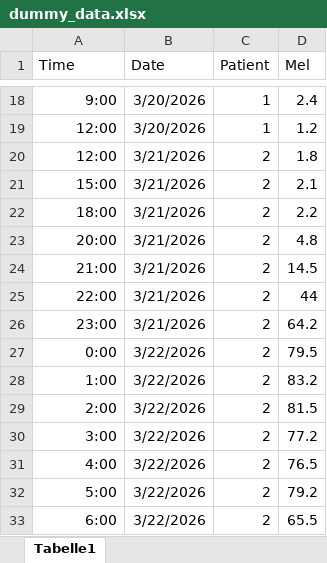
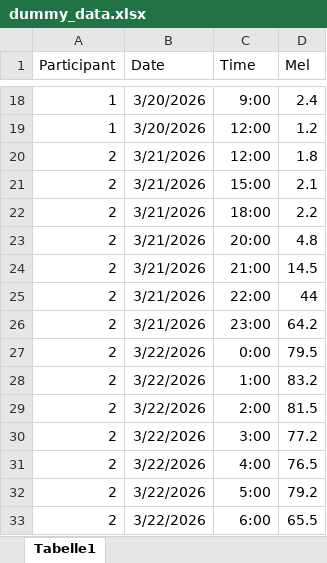
Before and after one commit to vitaliy-ch25/melafit, an Excel workbook: data/dummy_data.xlsx, sheet Tabelle1, drawn as a sheet; only a part is shown, gaps mark what is left out; values as stored, in another font and other column widths than the file's, no borders; the diff covers the shown part only; the diff names each change by its address in the sheet, - before the commit and + after, or states it on an @@ line.

```diff
--- a/data/dummy_data.xlsx (sheet Tabelle1)
+++ b/data/dummy_data.xlsx (sheet Tabelle1)
-A1: Time
+A1: Participant
-C1: Patient
+C1: Time
-A18 (Participant): 9:00
+A18 (Participant): 1
-C18 (Time): 1
+C18 (Time): 9:00
-A19 (Participant): 12:00
+A19 (Participant): 1
-C19 (Time): 1
+C19 (Time): 12:00
-A20 (Participant): 12:00
+A20 (Participant): 2
-C20 (Time): 2
+C20 (Time): 12:00
-A21 (Participant): 15:00
+A21 (Participant): 2
-C21 (Time): 2
+C21 (Time): 15:00
-A22 (Participant): 18:00
+A22 (Participant): 2
-C22 (Time): 2
+C22 (Time): 18:00
-A23 (Participant): 20:00
+A23 (Participant): 2
-C23 (Time): 2
+C23 (Time): 20:00
-A24 (Participant): 21:00
+A24 (Participant): 2
-C24 (Time): 2
+C24 (Time): 21:00
-A25 (Participant): 22:00
+A25 (Participant): 2
-C25 (Time): 2
+C25 (Time): 22:00
-A26 (Participant): 23:00
+A26 (Participant): 2
-C26 (Time): 2
+C26 (Time): 23:00
-A27 (Participant): 0:00
+A27 (Participant): 2
-C27 (Time): 2
+C27 (Time): 0:00
-A28 (Participant): 1:00
+A28 (Participant): 2
-C28 (Time): 2
+C28 (Time): 1:00
-A29 (Participant): 2:00
+A29 (Participant): 2
-C29 (Time): 2
+C29 (Time): 2:00
-A30 (Participant): 3:00
+A30 (Participant): 2
-C30 (Time): 2
+C30 (Time): 3:00
-A31 (Participant): 4:00
+A31 (Participant): 2
-C31 (Time): 2
+C31 (Time): 4:00
-A32 (Participant): 5:00
+A32 (Participant): 2
-C32 (Time): 2
+C32 (Time): 5:00
-A33 (Participant): 6:00
+A33 (Participant): 2
-C33 (Time): 2
+C33 (Time): 6:00
```
Also changed, not shown: 76 edited cells elsewhere in this sheet, 3 other files.
